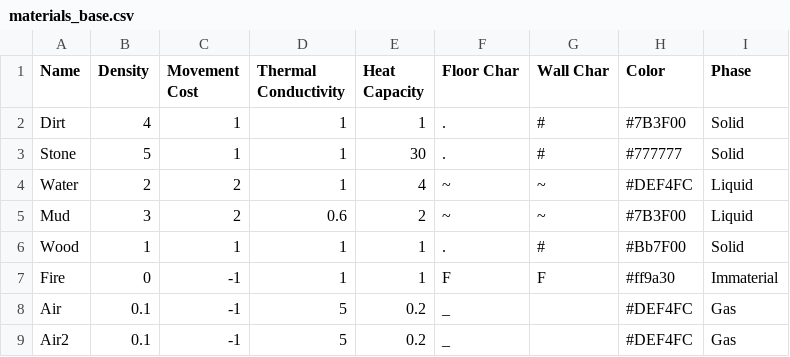
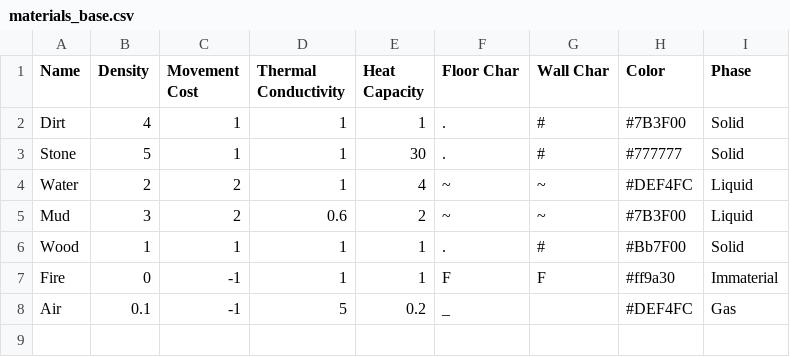
Before and after one commit to Woodmanan/RogueCpp, a CSV file: resources/materials_base.csv, drawn as a sheet; the diff names each change by its address in the sheet, - before the commit and + after, or states it on an @@ line.

```diff
--- a/resources/materials_base.csv
+++ b/resources/materials_base.csv
-row 9: Air2 | 0.1 | -1 | 5 | 0.2 | _ |  | #DEF4FC | Gas
```
Also changed, not shown: 14 other files.
